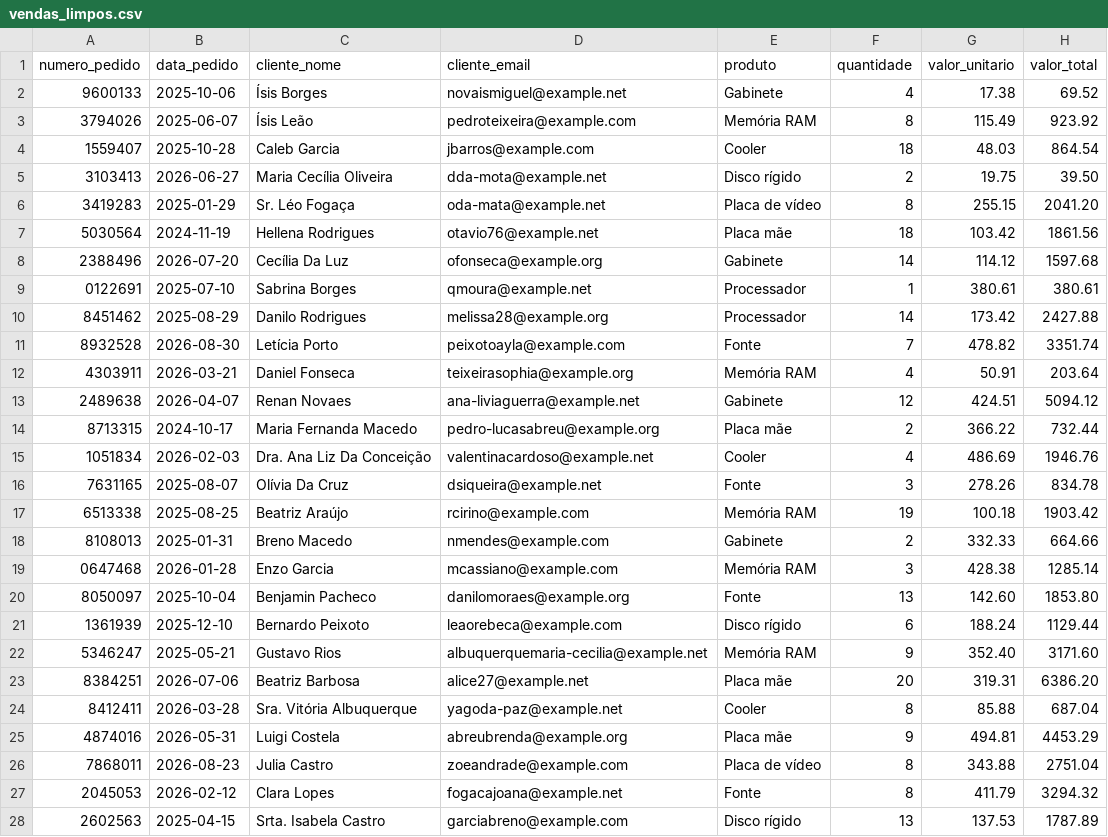
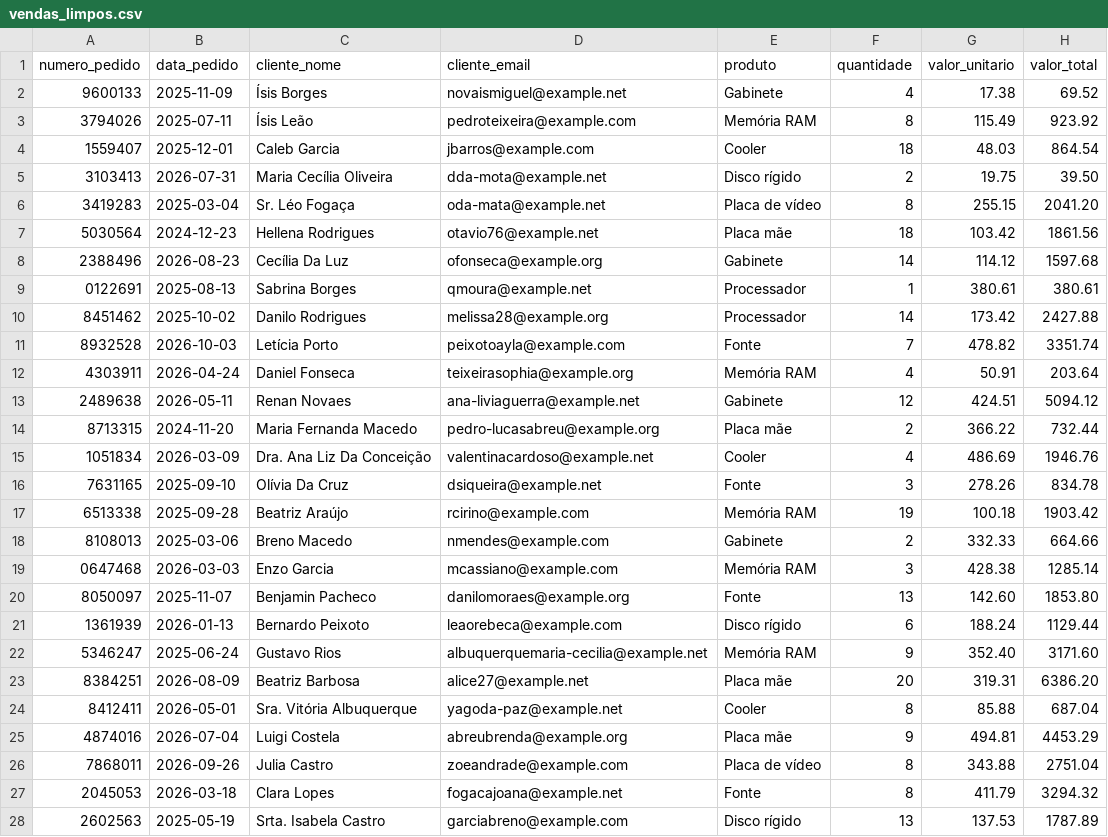
Before and after one commit to ThaisAlves7/etl-planilhas, a CSV file: data/sample/vendas_limpos.csv, drawn as a sheet; only a part is shown; the diff covers the shown part only.

Commit message:
chore(data): regenera as amostras e adiciona vendas_com_erros e rejeicoes_esperadas

```diff
--- a/data/sample/vendas_limpos.csv
+++ b/data/sample/vendas_limpos.csv
@@ -1,28 +1,28 @@
 numero_pedido;data_pedido;cliente_nome;cliente_email;produto;quantidade;valor_unitario;valor_total
-9600133;2025-10-06;Ísis Borges;novaismiguel@example.net;Gabinete;4;17.38;69.52
-3794026;2025-06-07;Ísis Leão;pedroteixeira@example.com;Memória RAM;8;115.49;923.92
-1559407;2025-10-28;Caleb Garcia;jbarros@example.com;Cooler;18;48.03;864.54
-3103413;2026-06-27;Maria Cecília Oliveira;dda-mota@example.net;Disco rígido;2;19.75;39.50
-3419283;2025-01-29;Sr. Léo Fogaça;oda-mata@example.net;Placa de vídeo;8;255.15;2041.20
-5030564;2024-11-19;Hellena Rodrigues;otavio76@example.net;Placa mãe;18;103.42;1861.56
-2388496;2026-07-20;Cecília Da Luz;ofonseca@example.org;Gabinete;14;114.12;1597.68
-0122691;2025-07-10;Sabrina Borges;qmoura@example.net;Processador;1;380.61;380.61
-8451462;2025-08-29;Danilo Rodrigues;melissa28@example.org;Processador;14;173.42;2427.88
-8932528;2026-08-30;Letícia Porto;peixotoayla@example.com;Fonte;7;478.82;3351.74
-4303911;2026-03-21;Daniel Fonseca;teixeirasophia@example.org;Memória RAM;4;50.91;203.64
-2489638;2026-04-07;Renan Novaes;ana-liviaguerra@example.net;Gabinete;12;424.51;5094.12
-8713315;2024-10-17;Maria Fernanda Macedo;pedro-lucasabreu@example.org;Placa mãe;2;366.22;732.44
-1051834;2026-02-03;Dra. Ana Liz Da Conceição;valentinacardoso@example.net;Cooler;4;486.69;1946.76
-7631165;2025-08-07;Olívia Da Cruz;dsiqueira@example.net;Fonte;3;278.26;834.78
-6513338;2025-08-25;Beatriz Araújo;rcirino@example.com;Memória RAM;19;100.18;1903.42
-8108013;2025-01-31;Breno Macedo;nmendes@example.com;Gabinete;2;332.33;664.66
-0647468;2026-01-28;Enzo Garcia;mcassiano@example.com;Memória RAM;3;428.38;1285.14
-8050097;2025-10-04;Benjamin Pacheco;danilomoraes@example.org;Fonte;13;142.60;1853.80
-1361939;2025-12-10;Bernardo Peixoto;leaorebeca@example.com;Disco rígido;6;188.24;1129.44
-5346247;2025-05-21;Gustavo Rios;albuquerquemaria-cecilia@example.net;Memória RAM;9;352.40;3171.60
-8384251;2026-07-06;Beatriz Barbosa;alice27@example.net;Placa mãe;20;319.31;6386.20
-8412411;2026-03-28;Sra. Vitória Albuquerque;yagoda-paz@example.net;Cooler;8;85.88;687.04
-4874016;2026-05-31;Luigi Costela;abreubrenda@example.org;Placa mãe;9;494.81;4453.29
-7868011;2026-08-23;Julia Castro;zoeandrade@example.com;Placa de vídeo;8;343.88;2751.04
-2045053;2026-02-12;Clara Lopes;fogacajoana@example.net;Fonte;8;411.79;3294.32
-2602563;2025-04-15;Srta. Isabela Castro;garciabreno@example.com;Disco rígido;13;137.53;1787.89
+9600133;2025-11-09;Ísis Borges;novaismiguel@example.net;Gabinete;4;17.38;69.52
+3794026;2025-07-11;Ísis Leão;pedroteixeira@example.com;Memória RAM;8;115.49;923.92
+1559407;2025-12-01;Caleb Garcia;jbarros@example.com;Cooler;18;48.03;864.54
+3103413;2026-07-31;Maria Cecília Oliveira;dda-mota@example.net;Disco rígido;2;19.75;39.50
+3419283;2025-03-04;Sr. Léo Fogaça;oda-mata@example.net;Placa de vídeo;8;255.15;2041.20
+5030564;2024-12-23;Hellena Rodrigues;otavio76@example.net;Placa mãe;18;103.42;1861.56
+2388496;2026-08-23;Cecília Da Luz;ofonseca@example.org;Gabinete;14;114.12;1597.68
+0122691;2025-08-13;Sabrina Borges;qmoura@example.net;Processador;1;380.61;380.61
+8451462;2025-10-02;Danilo Rodrigues;melissa28@example.org;Processador;14;173.42;2427.88
+8932528;2026-10-03;Letícia Porto;peixotoayla@example.com;Fonte;7;478.82;3351.74
+4303911;2026-04-24;Daniel Fonseca;teixeirasophia@example.org;Memória RAM;4;50.91;203.64
+2489638;2026-05-11;Renan Novaes;ana-liviaguerra@example.net;Gabinete;12;424.51;5094.12
+8713315;2024-11-20;Maria Fernanda Macedo;pedro-lucasabreu@example.org;Placa mãe;2;366.22;732.44
+1051834;2026-03-09;Dra. Ana Liz Da Conceição;valentinacardoso@example.net;Cooler;4;486.69;1946.76
+7631165;2025-09-10;Olívia Da Cruz;dsiqueira@example.net;Fonte;3;278.26;834.78
+6513338;2025-09-28;Beatriz Araújo;rcirino@example.com;Memória RAM;19;100.18;1903.42
+8108013;2025-03-06;Breno Macedo;nmendes@example.com;Gabinete;2;332.33;664.66
+0647468;2026-03-03;Enzo Garcia;mcassiano@example.com;Memória RAM;3;428.38;1285.14
+8050097;2025-11-07;Benjamin Pacheco;danilomoraes@example.org;Fonte;13;142.60;1853.80
+1361939;2026-01-13;Bernardo Peixoto;leaorebeca@example.com;Disco rígido;6;188.24;1129.44
+5346247;2025-06-24;Gustavo Rios;albuquerquemaria-cecilia@example.net;Memória RAM;9;352.40;3171.60
+8384251;2026-08-09;Beatriz Barbosa;alice27@example.net;Placa mãe;20;319.31;6386.20
+8412411;2026-05-01;Sra. Vitória Albuquerque;yagoda-paz@example.net;Cooler;8;85.88;687.04
+4874016;2026-07-04;Luigi Costela;abreubrenda@example.org;Placa mãe;9;494.81;4453.29
+7868011;2026-09-26;Julia Castro;zoeandrade@example.com;Placa de vídeo;8;343.88;2751.04
+2045053;2026-03-18;Clara Lopes;fogacajoana@example.net;Fonte;8;411.79;3294.32
+2602563;2025-05-19;Srta. Isabela Castro;garciabreno@example.com;Disco rígido;13;137.53;1787.89
```
Also changed, not shown: 173 edited cells elsewhere in this file, data/sample/vendas_sujos.csv, 2 other files.
